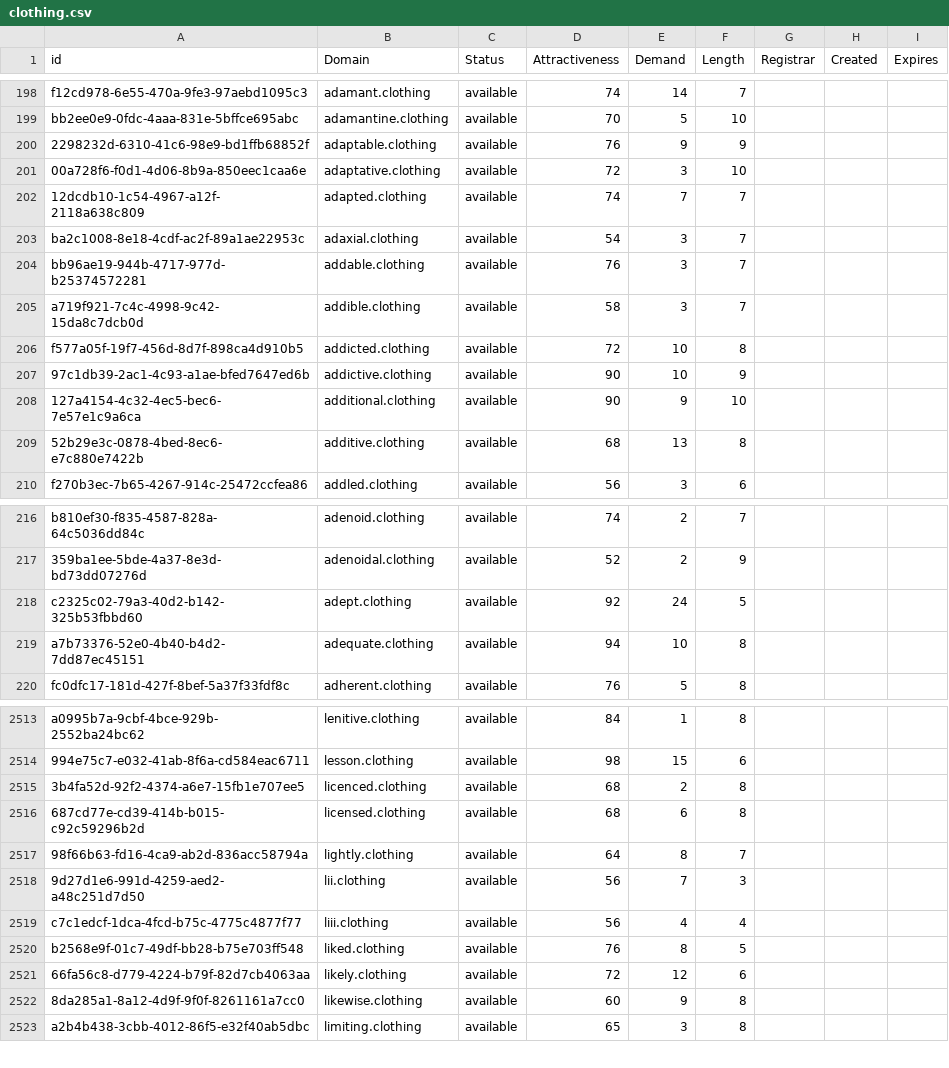
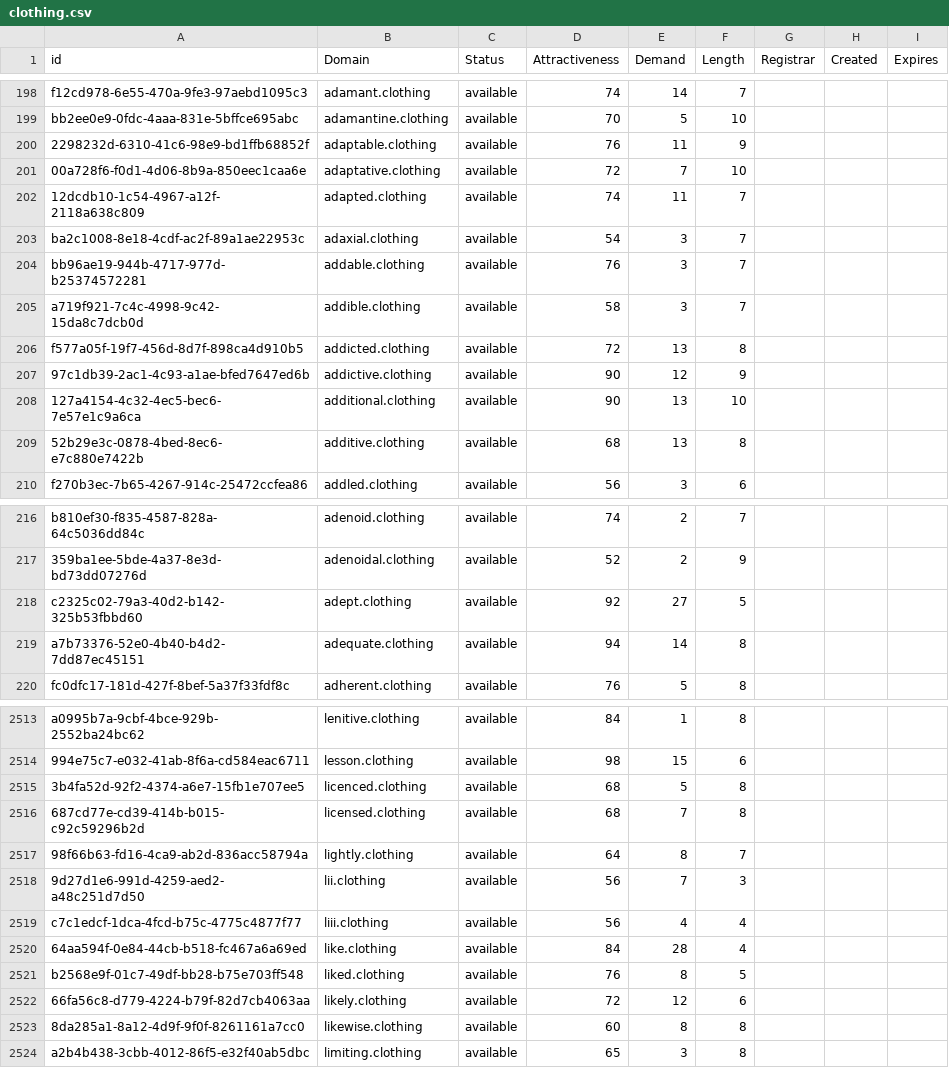
Before and after one commit to UniqueDomains/clothing-oneword-domains, a CSV file: clothing.csv, drawn as a sheet; only a part is shown, gaps mark what is left out; the diff covers the shown part only.

Commit message:
Domains update

```diff
--- a/clothing.csv
+++ b/clothing.csv
@@ -199,5 +199,5 @@ f12cd978-6e55-470a-9fe3-97aebd1095c3,adamant.clothing,available,74,14,7,,,
 bb2ee0e9-0fdc-4aaa-831e-5bffce695abc,adamantine.clothing,available,70,5,10,,,
-2298232d-6310-41c6-98e9-bd1ffb68852f,adaptable.clothing,available,76,9,9,,,
-00a728f6-f0d1-4d06-8b9a-850eec1caa6e,adaptative.clothing,available,72,3,10,,,
-12dcdb10-1c54-4967-a12f-2118a638c809,adapted.clothing,available,74,7,7,,,
+2298232d-6310-41c6-98e9-bd1ffb68852f,adaptable.clothing,available,76,11,9,,,
+00a728f6-f0d1-4d06-8b9a-850eec1caa6e,adaptative.clothing,available,72,7,10,,,
+12dcdb10-1c54-4967-a12f-2118a638c809,adapted.clothing,available,74,11,7,,,
 ba2c1008-8e18-4cdf-ac2f-89a1ae22953c,adaxial.clothing,available,54,3,7,,,
@@ -205,5 +205,5 @@ bb96ae19-944b-4717-977d-b25374572281,addable.clothing,available,76,3,7,,,
 a719f921-7c4c-4998-9c42-15da8c7dcb0d,addible.clothing,available,58,3,7,,,
-f577a05f-19f7-456d-8d7f-898ca4d910b5,addicted.clothing,available,72,10,8,,,
-97c1db39-2ac1-4c93-a1ae-bfed7647ed6b,addictive.clothing,available,90,10,9,,,
-127a4154-4c32-4ec5-bec6-7e57e1c9a6ca,additional.clothing,available,90,9,10,,,
+f577a05f-19f7-456d-8d7f-898ca4d910b5,addicted.clothing,available,72,13,8,,,
+97c1db39-2ac1-4c93-a1ae-bfed7647ed6b,addictive.clothing,available,90,12,9,,,
+127a4154-4c32-4ec5-bec6-7e57e1c9a6ca,additional.clothing,available,90,13,10,,,
 52b29e3c-0878-4bed-8ec6-e7c880e7422b,additive.clothing,available,68,13,8,,,
@@ -217,4 +217,4 @@ b810ef30-f835-4587-828a-64c5036dd84c,adenoid.clothing,available,74,2,7,,,
 359ba1ee-5bde-4a37-8e3d-bd73dd07276d,adenoidal.clothing,available,52,2,9,,,
-c2325c02-79a3-40d2-b142-325b53fbbd60,adept.clothing,available,92,24,5,,,
-a7b73376-52e0-4b40-b4d2-7dd87ec45151,adequate.clothing,available,94,10,8,,,
+c2325c02-79a3-40d2-b142-325b53fbbd60,adept.clothing,available,92,27,5,,,
+a7b73376-52e0-4b40-b4d2-7dd87ec45151,adequate.clothing,available,94,14,8,,,
 fc0dfc17-181d-427f-8bef-5a37f33fdf8c,adherent.clothing,available,76,5,8,,,
@@ -2514,4 +2514,4 @@ a0995b7a-9cbf-4bce-929b-2552ba24bc62,lenitive.clothing,available,84,1,8,,,
 994e75c7-e032-41ab-8f6a-cd584eac6711,lesson.clothing,available,98,15,6,,,
-3b4fa52d-92f2-4374-a6e7-15fb1e707ee5,licenced.clothing,available,68,2,8,,,
-687cd77e-cd39-414b-b015-c92c59296b2d,licensed.clothing,available,68,6,8,,,
+3b4fa52d-92f2-4374-a6e7-15fb1e707ee5,licenced.clothing,available,68,5,8,,,
+687cd77e-cd39-414b-b015-c92c59296b2d,licensed.clothing,available,68,7,8,,,
 98f66b63-fd16-4ca9-ab2d-836acc58794a,lightly.clothing,available,64,8,7,,,
@@ -2519,5 +2519,6 @@ a0995b7a-9cbf-4bce-929b-2552ba24bc62,lenitive.clothing,available,84,1,8,,,
 c7c1edcf-1dca-4fcd-b75c-4775c4877f77,liii.clothing,available,56,4,4,,,
+64aa594f-0e84-44cb-b518-fc467a6a69ed,like.clothing,available,84,28,4,,,
 b2568e9f-01c7-49df-bb28-b75e703ff548,liked.clothing,available,76,8,5,,,
 66fa56c8-d779-4224-b79f-82d7cb4063aa,likely.clothing,available,72,12,6,,,
-8da285a1-8a12-4d9f-9f0f-8261161a7cc0,likewise.clothing,available,60,9,8,,,
+8da285a1-8a12-4d9f-9f0f-8261161a7cc0,likewise.clothing,available,60,8,8,,,
 a2b4b438-3cbb-4012-86f5-e32f40ab5dbc,limiting.clothing,available,65,3,8,,,
```
Also changed, not shown: 76 edited cells elsewhere in this file, 2 other files.
